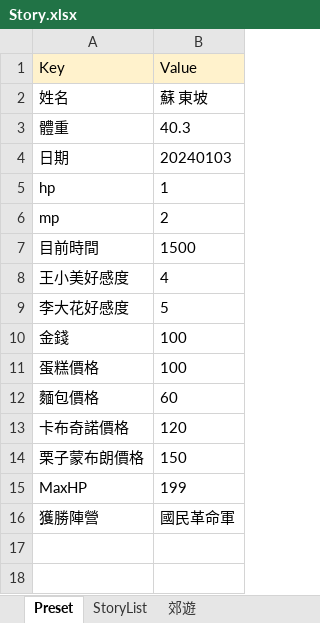
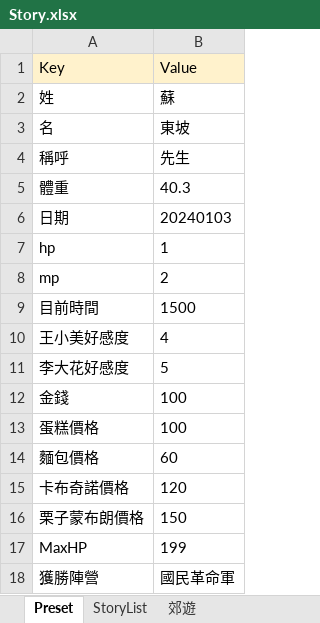
Before and after one commit to gonzdevour/unity-parse-test, an Excel workbook: Assets/StreamingAssets/Story.xlsx, sheet Preset, drawn as a sheet; values as stored, in another font and other column widths than the file's, no borders; charts and pictures not drawn; removed rows and columns are numbered as before the commit, all else as after; the diff names each change by its address in the sheet, - before the commit and + after, or states it on an @@ line.

```diff
--- a/Assets/StreamingAssets/Story.xlsx (sheet Preset)
+++ b/Assets/StreamingAssets/Story.xlsx (sheet Preset)
-row 2: 姓名 | 蘇 東坡
+row 2: 姓 | 蘇
+row 3: 名 | 東坡
+row 4: 稱呼 | 先生
```
Also changed, not shown: sheet 郊遊, 28 other files.
